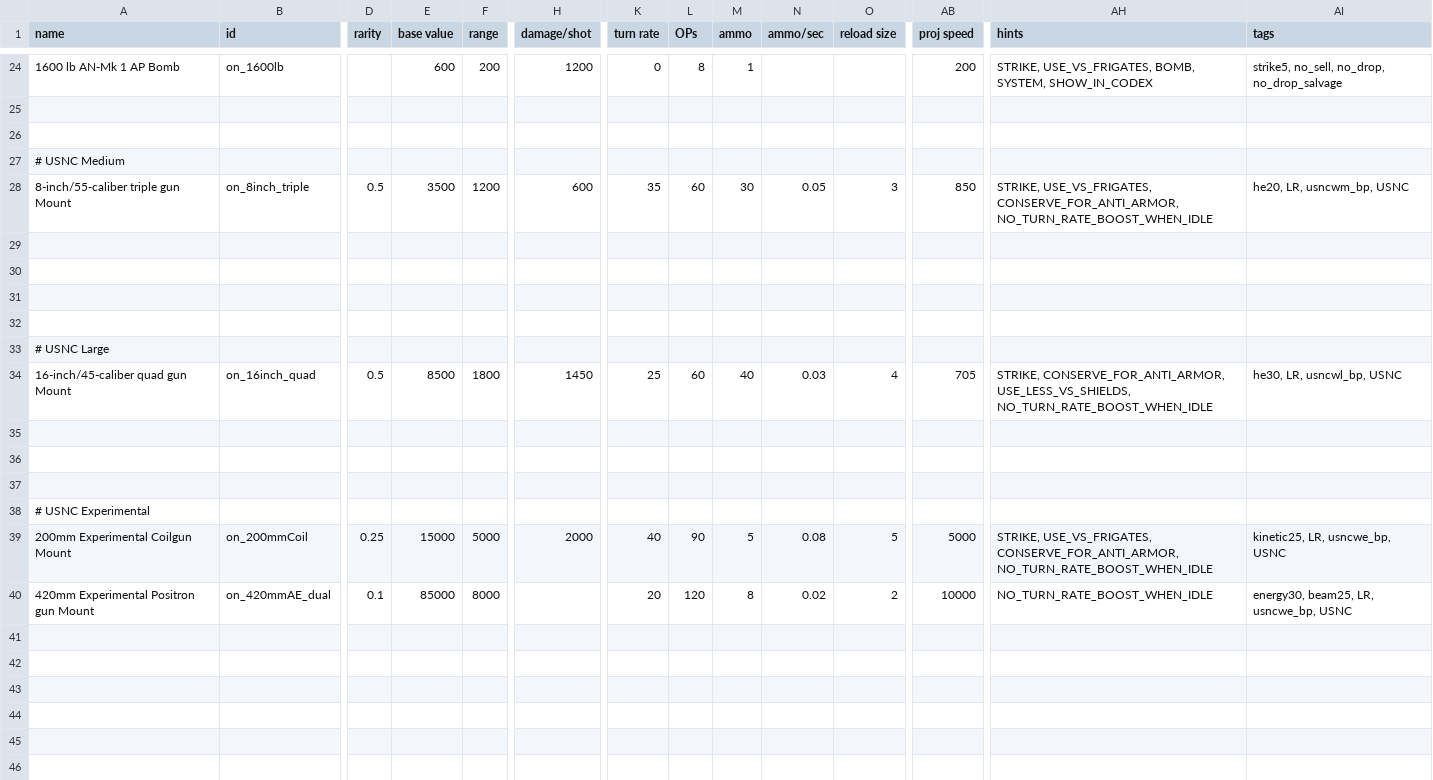
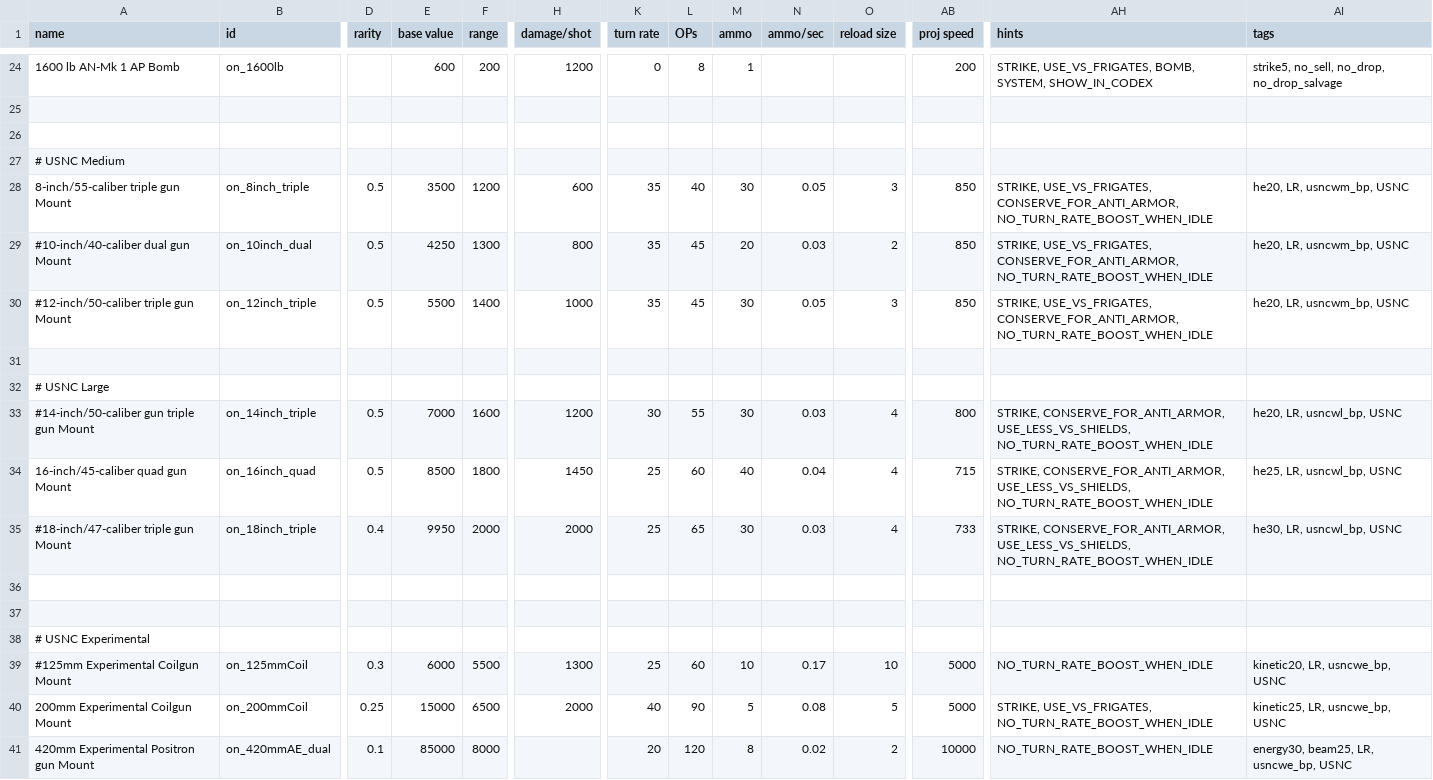
Before and after one commit to OfflcerSam/NavalSector, a CSV file: data/weapons/weapon_data.csv, drawn as a sheet; only a part is shown, gaps mark what is left out; removed rows and columns are numbered as before the commit, all else as after; rows hold the shown columns only; the diff names each change by its address in the sheet, - before the commit and + after, or states it on an @@ line.

```diff
--- a/data/weapons/weapon_data.csv
+++ b/data/weapons/weapon_data.csv
-L28 (OPs): 60
+L28 (OPs): 40
-row 29: (empty)
+row 29: #10-inch/40-caliber dual gun Mount | on_10inch_dual | 0.5 | 4250 | 1300 | 800 | 35 | 45 | 20 | 0.03 | 2 | 850 | STRIKE, USE_VS_FRIGATES, CONSERVE_FOR_ANTI_ARMOR, NO_TURN_RATE_BOOST_WHEN_IDLE | he20, LR, usncwm_bp, USNC
-row 30: (empty)
+row 30: #12-inch/50-caliber triple gun Mount | on_12inch_triple | 0.5 | 5500 | 1400 | 1000 | 35 | 45 | 30 | 0.05 | 3 | 850 | STRIKE, USE_VS_FRIGATES, CONSERVE_FOR_ANTI_ARMOR, NO_TURN_RATE_BOOST_WHEN_IDLE | he20, LR, usncwm_bp, USNC
-row 31: (empty)
+row 33: #14-inch/50-caliber gun triple gun Mount | on_14inch_triple | 0.5 | 7000 | 1600 | 1200 | 30 | 55 | 30 | 0.03 | 4 | 800 | STRIKE, CONSERVE_FOR_ANTI_ARMOR, USE_LESS_VS_SHIELDS, NO_TURN_RATE_BOOST_WHEN_IDLE | he20, LR, usncwl_bp, USNC
-N34 (ammo/sec): 0.03
+N34 (ammo/sec): 0.04
-AB34 (proj speed): 705
+AB34 (proj speed): 715
-AI34 (tags): he30, LR, usncwl_bp, USNC
+AI34 (tags): he25, LR, usncwl_bp, USNC
-row 35: (empty)
+row 35: #18-inch/47-caliber triple gun Mount | on_18inch_triple | 0.4 | 9950 | 2000 | 2000 | 25 | 65 | 30 | 0.03 | 4 | 733 | STRIKE, CONSERVE_FOR_ANTI_ARMOR, USE_LESS_VS_SHIELDS, NO_TURN_RATE_BOOST_WHEN_IDLE | he30, LR, usncwl_bp, USNC
+row 39: #125mm Experimental Coilgun Mount | on_125mmCoil | 0.3 | 6000 | 5500 | 1300 | 25 | 60 | 10 | 0.17 | 10 | 5000 | NO_TURN_RATE_BOOST_WHEN_IDLE | kinetic20, LR, usncwe_bp, USNC
-F40 (range): 5000
+F40 (range): 6500
-AH40 (hints): STRIKE, USE_VS_FRIGATES, CONSERVE_FOR_ANTI_ARMOR, NO_TURN_RATE_BOOST_WHEN_IDLE
+AH40 (hints): STRIKE, USE_VS_FRIGATES, NO_TURN_RATE_BOOST_WHEN_IDLE
```
Also changed, not shown: data/hulls/ship_data.csv, data/strings/descriptions.csv.
